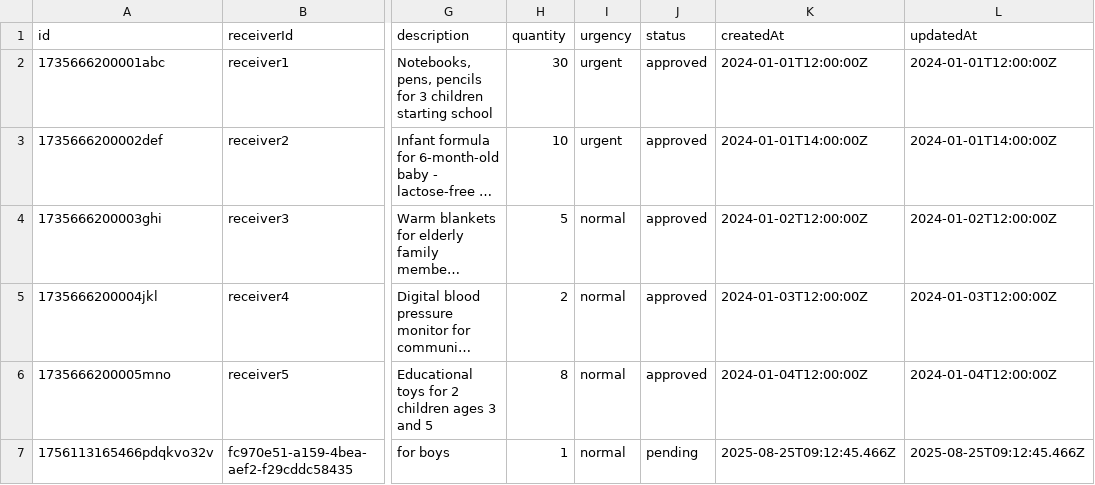
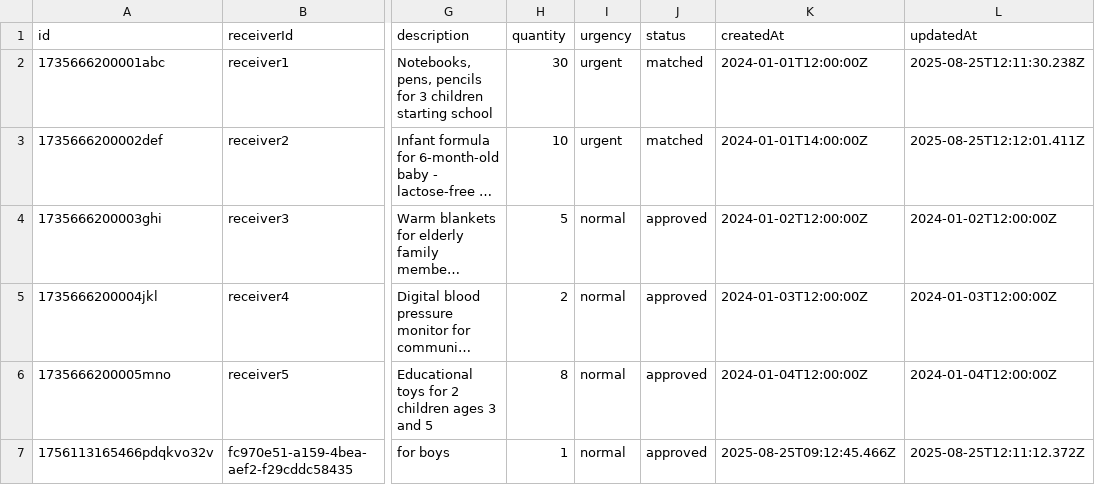
Before and after one commit to Mastercard-Code-For-Change-2-0/Team-16, a CSV file: data/requests.csv, drawn as a sheet; only a part is shown, gaps mark what is left out; long unchanged cells end in …; the diff names each change by its address in the sheet, - before the commit and + after, or states it on an @@ line.

```diff
--- a/data/requests.csv
+++ b/data/requests.csv
-J2:J3 (status): approved
+J2:J3 (status): matched
-L2 (updatedAt): 2024-01-01T12:00:00Z
+L2 (updatedAt): 2025-08-25T12:11:30.238Z
-L3 (updatedAt): 2024-01-01T14:00:00Z
+L3 (updatedAt): 2025-08-25T12:12:01.411Z
-J7 (status): pending
+J7 (status): approved
-L7 (updatedAt): 2025-08-25T09:12:45.466Z
+L7 (updatedAt): 2025-08-25T12:11:12.372Z
```
Also changed, not shown: data/donations.csv, 1 other file.
